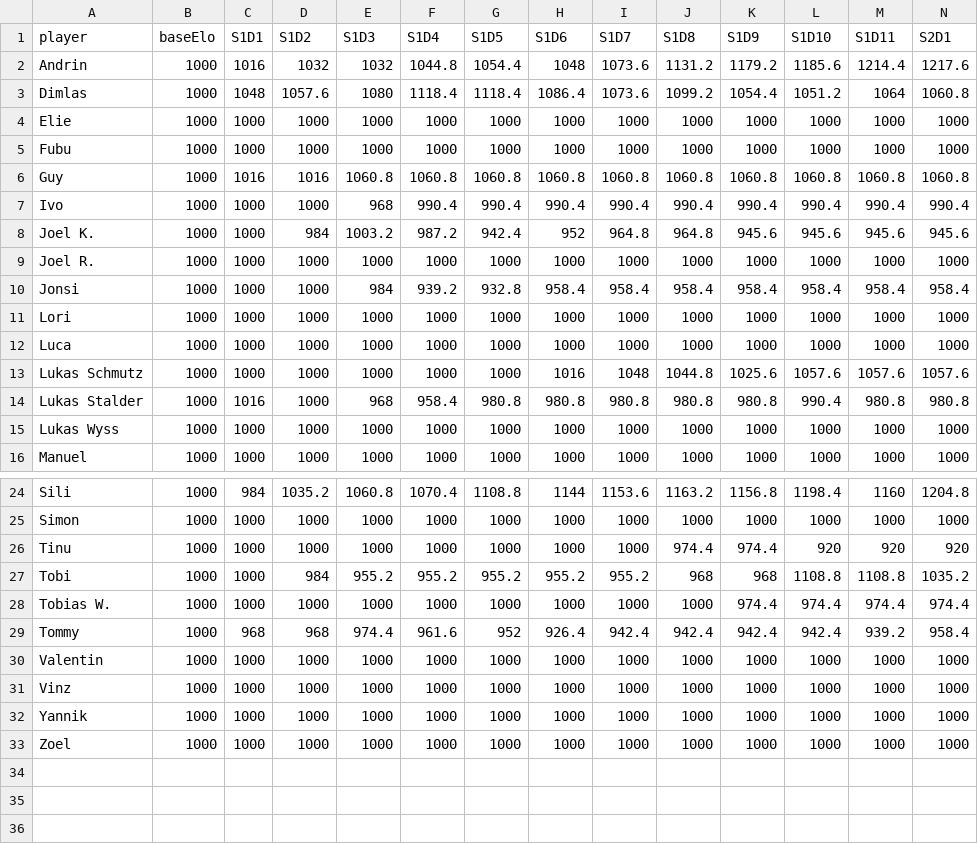
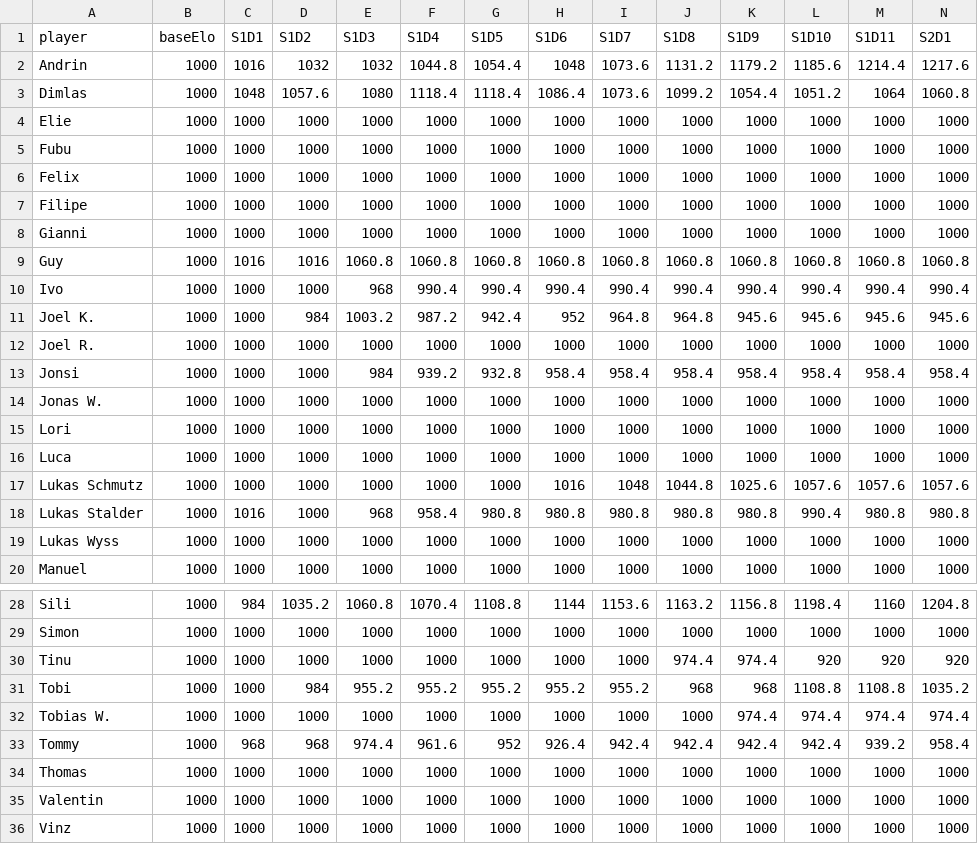
Before and after one commit to GuySchnidrig/ManaCore, a CSV file: data/raw/elo_history.csv, drawn as a sheet; only a part is shown, gaps mark what is left out; the shorter side is filled out with more unchanged rows; rows hold the shown columns only; the diff names each change by its address in the sheet, - before the commit and + after, or states it on an @@ line.

Commit message:
fixed elo ratings of new players (temporary)

```diff
--- a/data/raw/elo_history.csv
+++ b/data/raw/elo_history.csv
+row 6: Felix | 1000 | 1000 | 1000 | 1000 | 1000 | 1000 | 1000 | 1000 | 1000 | 1000 | 1000 | 1000 | 1000
+row 7: Filipe | 1000 | 1000 | 1000 | 1000 | 1000 | 1000 | 1000 | 1000 | 1000 | 1000 | 1000 | 1000 | 1000
+row 8: Gianni | 1000 | 1000 | 1000 | 1000 | 1000 | 1000 | 1000 | 1000 | 1000 | 1000 | 1000 | 1000 | 1000
+row 14: Jonas W. | 1000 | 1000 | 1000 | 1000 | 1000 | 1000 | 1000 | 1000 | 1000 | 1000 | 1000 | 1000 | 1000
+row 34: Thomas | 1000 | 1000 | 1000 | 1000 | 1000 | 1000 | 1000 | 1000 | 1000 | 1000 | 1000 | 1000 | 1000
```
